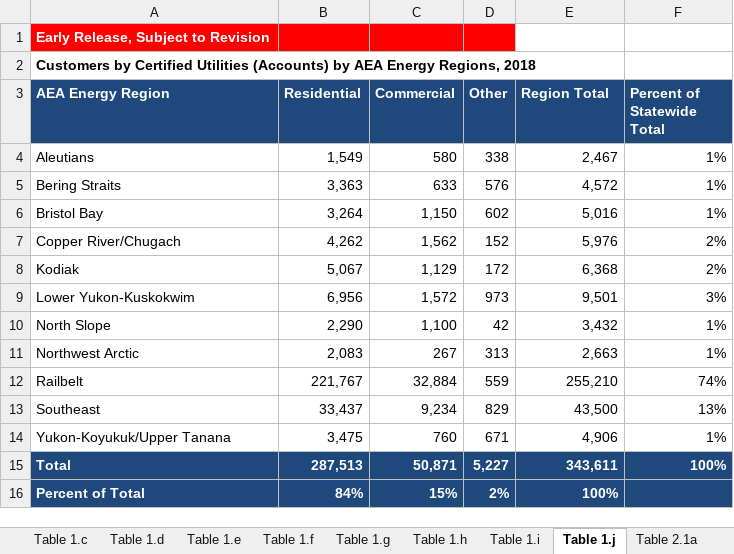
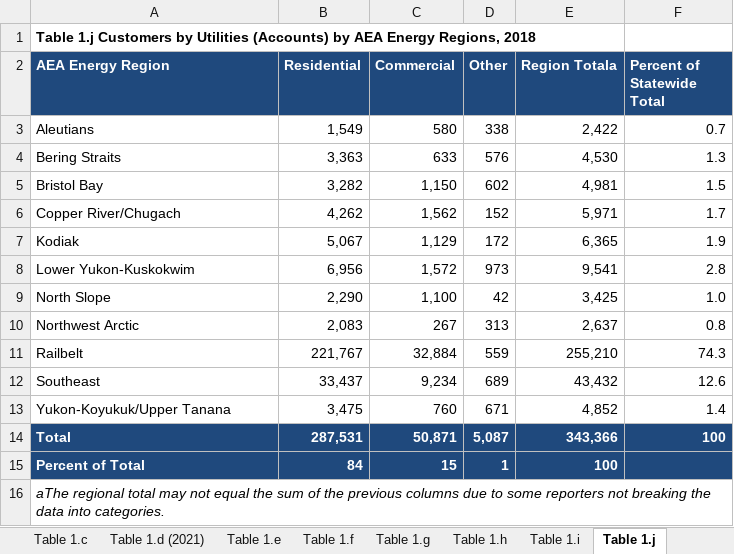
Before and after one commit to acep-uaf/ak-energy-statistics-2011_2021, an Excel workbook: workbooks/2018_AK_Energy_Statistics.xlsx, sheet Table 1.j, drawn as a sheet; values as stored, in another font and other column widths than the file's, no borders; removed rows and columns are numbered as before the commit, all else as after; the diff names each change by its address in the sheet, - before the commit and + after, or states it on an @@ line.

```diff
--- a/workbooks/2018_AK_Energy_Statistics.xlsx (sheet Table 1.j)
+++ b/workbooks/2018_AK_Energy_Statistics.xlsx (sheet Table 1.j)
-sheet tab: Table 1.d
+sheet tab: Table 1.d (2021)
-A1 (AEA Energy Region): Early Release, Subject to Revision
+A1 (AEA Energy Region): Table 1.j Customers by Utilities (Accounts) by AEA Energy Regions, 2018
-A1:D1 fill: #FF0000
+A1:D1 fill: none
-A1 text colour: #FFFFFF
+A1 text colour: black
-row 2: Customers by Certified Utilities (Accounts) by AEA Energy Regions, 2018
-E2: Region Total
+E2: Region Totala
-E3 (Region Totala): 2,467
+E3 (Region Totala): 2,422
-F3 (Percent of Statewide Total): 1%
+F3 (Percent of Statewide Total): 0.7
-E4 (Region Totala): 4,572
+E4 (Region Totala): 4,530
-F4 (Percent of Statewide Total): 1%
+F4 (Percent of Statewide Total): 1.3
-B5 (Residential): 3,264
+B5 (Residential): 3,282
-E5 (Region Totala): 5,016
+E5 (Region Totala): 4,981
-F5 (Percent of Statewide Total): 1%
+F5 (Percent of Statewide Total): 1.5
-E6 (Region Totala): 5,976
+E6 (Region Totala): 5,971
-F6 (Percent of Statewide Total): 2%
+F6 (Percent of Statewide Total): 1.7
-E7 (Region Totala): 6,368
+E7 (Region Totala): 6,365
-F7 (Percent of Statewide Total): 2%
+F7 (Percent of Statewide Total): 1.9
-E8 (Region Totala): 9,501
+E8 (Region Totala): 9,541
-F8 (Percent of Statewide Total): 3%
+F8 (Percent of Statewide Total): 2.8
-E9 (Region Totala): 3,432
+E9 (Region Totala): 3,425
-F9 (Percent of Statewide Total): 1%
+F9 (Percent of Statewide Total): 1.0
-E10 (Region Totala): 2,663
+E10 (Region Totala): 2,637
-F10 (Percent of Statewide Total): 1%
+F10 (Percent of Statewide Total): 0.8
-F11 (Percent of Statewide Total): 74%
+F11 (Percent of Statewide Total): 74.3
-D12 (Other): 829
+D12 (Other): 689
-E12 (Region Totala): 43,500
+E12 (Region Totala): 43,432
-F12 (Percent of Statewide Total): 13%
+F12 (Percent of Statewide Total): 12.6
-E13 (Region Totala): 4,906
+E13 (Region Totala): 4,852
-F13 (Percent of Statewide Total): 1%
+F13 (Percent of Statewide Total): 1.4
-B14 (Residential): 287,513
+B14 (Residential): 287,531
-D14 (Other): 5,227
+D14 (Other): 5,087
-E14 (Region Totala): 343,611
+E14 (Region Totala): 343,366
-F14 (Percent of Statewide Total): 100%
+F14 (Percent of Statewide Total): 100
-B15 (Residential): 84%
+B15 (Residential): 84
-C15 (Commercial): 15%
+C15 (Commercial): 15
-D15 (Other): 2%
+D15 (Other): 1
-E15 (Region Totala): 100%
+E15 (Region Totala): 100
+row 16: aThe regional total may not equal the sum of the previous columns due to some reporters not breaking the data into categories.
```
Also changed, not shown: sheet Table 2.4a, sheet Table 2.3c, sheet Table 2.5a, sheet Table 2.3b, sheet Table 2.3a, sheet Table 2.5b, 18 more sheets, other sheet tabs, formulas that keep their value, charts or pictures, workbooks/2015_AK_Energy_Statistics.xlsx, workbooks/2017_AK_Energy_Statistics.xlsx, 7 other files.
